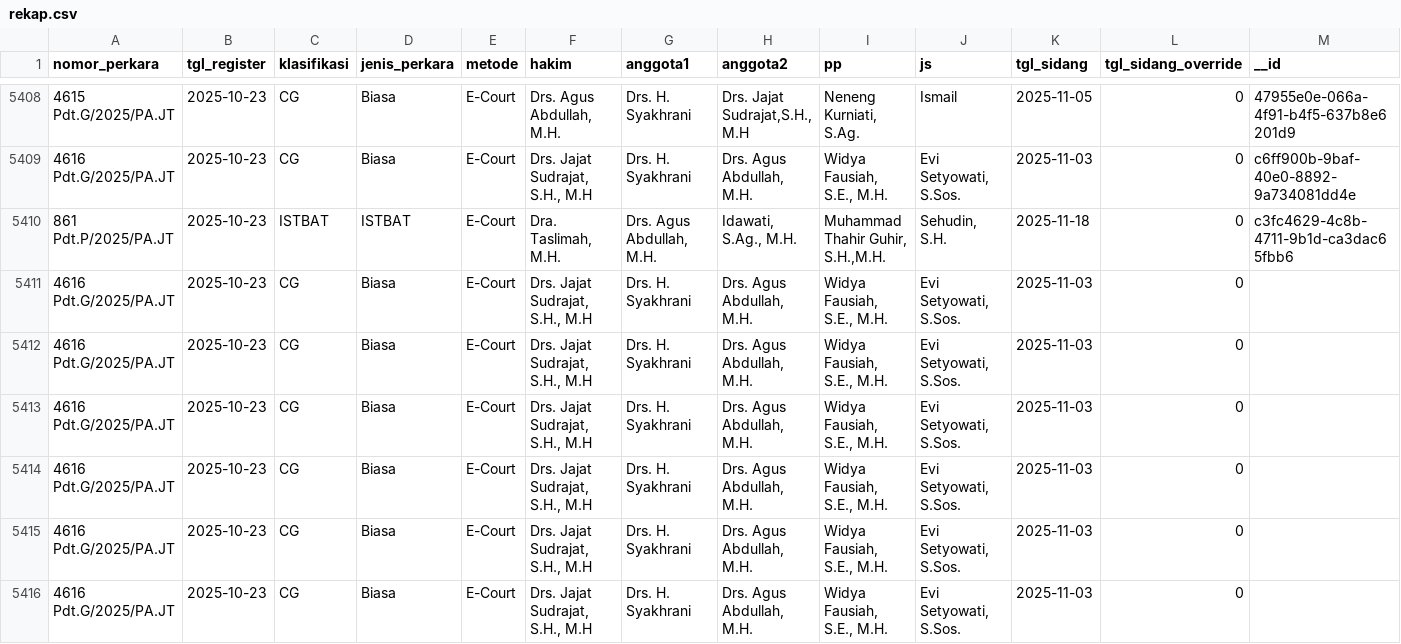
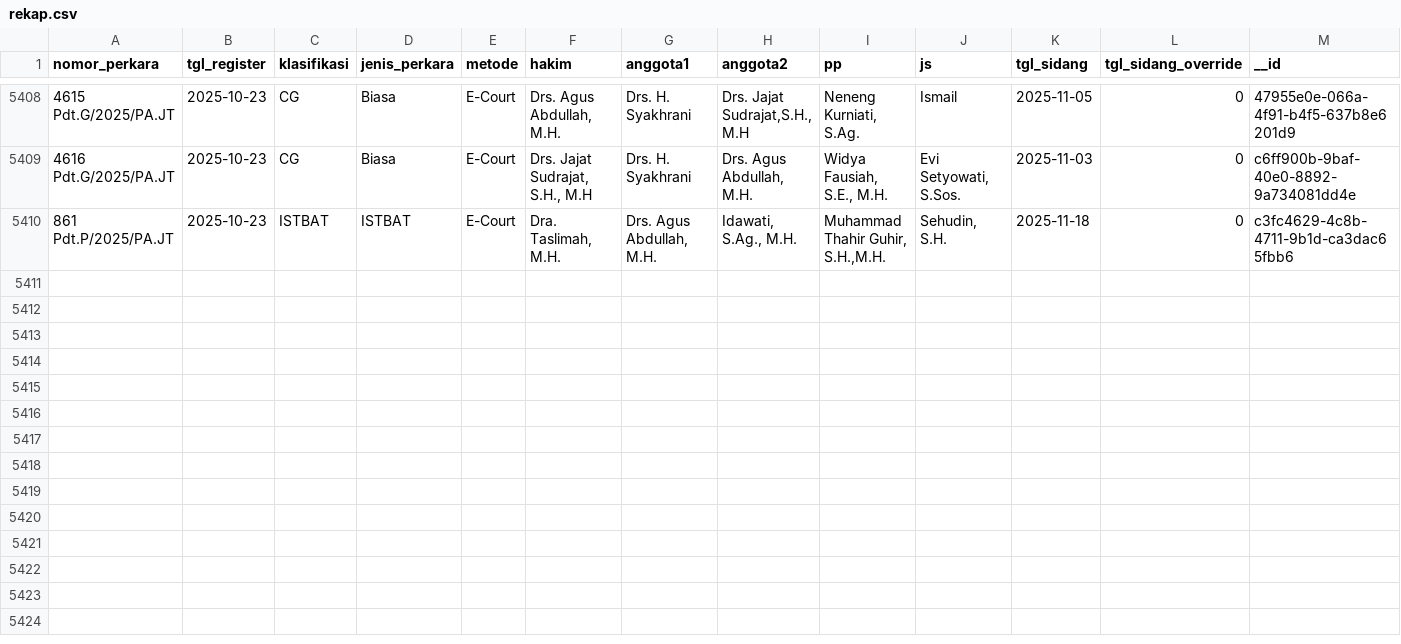
Before and after one commit to xianjieng-learn/Saef-Sidang, a CSV file: data/rekap.csv, drawn as a sheet; only a part is shown, gaps mark what is left out; the diff covers the shown part only; the diff names each change by its address in the sheet, - before the commit and + after, or states it on an @@ line.

Commit message:
Remove duplicate entries from rekap.csv
Removed duplicate entries for case Pdt.G/2025/PA.JT in rekap.csv.

```diff
--- a/data/rekap.csv
+++ b/data/rekap.csv
-row 5411: 4616 Pdt.G/2025/PA.JT | 2025-10-23 | CG | Biasa | E-Court | Drs. Jajat Sudrajat, S.H., M.H | Drs. H. Syakhrani | Drs. Agus Abdullah, M.H. | Widya Fausiah, S.E., M.H. | Evi Setyowati, S.Sos. | 2025-11-03 | 0
-row 5412: 4616 Pdt.G/2025/PA.JT | 2025-10-23 | CG | Biasa | E-Court | Drs. Jajat Sudrajat, S.H., M.H | Drs. H. Syakhrani | Drs. Agus Abdullah, M.H. | Widya Fausiah, S.E., M.H. | Evi Setyowati, S.Sos. | 2025-11-03 | 0
-row 5413: 4616 Pdt.G/2025/PA.JT | 2025-10-23 | CG | Biasa | E-Court | Drs. Jajat Sudrajat, S.H., M.H | Drs. H. Syakhrani | Drs. Agus Abdullah, M.H. | Widya Fausiah, S.E., M.H. | Evi Setyowati, S.Sos. | 2025-11-03 | 0
-row 5414: 4616 Pdt.G/2025/PA.JT | 2025-10-23 | CG | Biasa | E-Court | Drs. Jajat Sudrajat, S.H., M.H | Drs. H. Syakhrani | Drs. Agus Abdullah, M.H. | Widya Fausiah, S.E., M.H. | Evi Setyowati, S.Sos. | 2025-11-03 | 0
-row 5415: 4616 Pdt.G/2025/PA.JT | 2025-10-23 | CG | Biasa | E-Court | Drs. Jajat Sudrajat, S.H., M.H | Drs. H. Syakhrani | Drs. Agus Abdullah, M.H. | Widya Fausiah, S.E., M.H. | Evi Setyowati, S.Sos. | 2025-11-03 | 0
-row 5416: 4616 Pdt.G/2025/PA.JT | 2025-10-23 | CG | Biasa | E-Court | Drs. Jajat Sudrajat, S.H., M.H | Drs. H. Syakhrani | Drs. Agus Abdullah, M.H. | Widya Fausiah, S.E., M.H. | Evi Setyowati, S.Sos. | 2025-11-03 | 0
```
Also changed, not shown: 6 removed rows elsewhere in this file.
